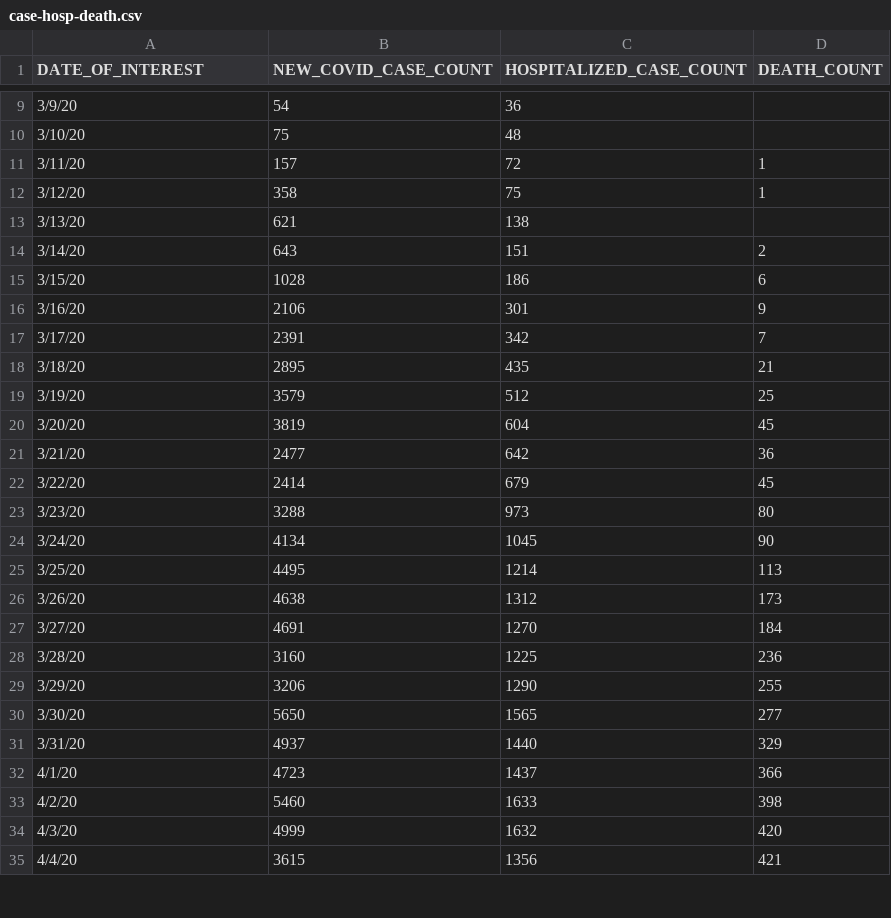
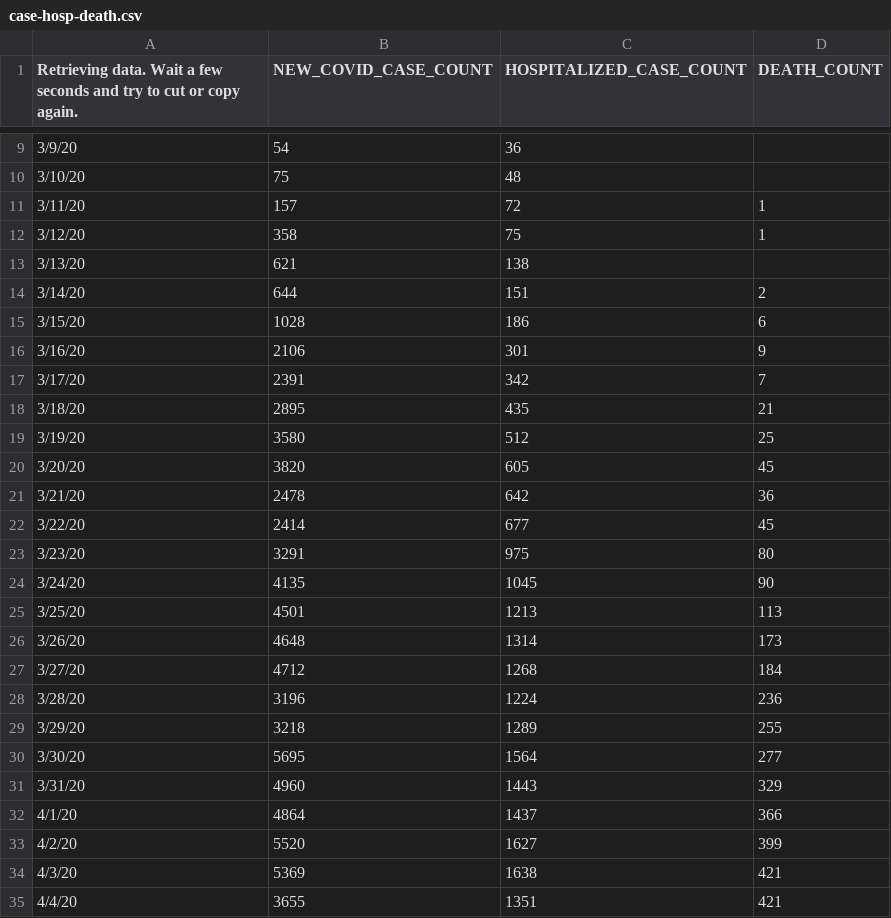
Before and after one commit to MylesBorins/my-corona-data, a CSV file: case-hosp-death.csv, drawn as a sheet; only a part is shown, gaps mark what is left out; the diff covers the shown part only.

```diff
--- a/case-hosp-death.csv
+++ b/case-hosp-death.csv
@@ -1 +1 @@
-DATE_OF_INTEREST,NEW_COVID_CASE_COUNT,HOSPITALIZED_CASE_COUNT,DEATH_COUNT
+Retrieving data. Wait a few seconds and try to cut or copy again.,NEW_COVID_CASE_COUNT,HOSPITALIZED_CASE_COUNT,DEATH_COUNT
@@ -13,3 +13,3 @@
 3/13/20,621,138,
-3/14/20,643,151,2
+3/14/20,644,151,2
 3/15/20,1028,186,6
@@ -18,18 +18,18 @@
 3/18/20,2895,435,21
-3/19/20,3579,512,25
-3/20/20,3819,604,45
-3/21/20,2477,642,36
-3/22/20,2414,679,45
-3/23/20,3288,973,80
-3/24/20,4134,1045,90
-3/25/20,4495,1214,113
-3/26/20,4638,1312,173
-3/27/20,4691,1270,184
-3/28/20,3160,1225,236
-3/29/20,3206,1290,255
-3/30/20,5650,1565,277
-3/31/20,4937,1440,329
-4/1/20,4723,1437,366
-4/2/20,5460,1633,398
-4/3/20,4999,1632,420
-4/4/20,3615,1356,421
+3/19/20,3580,512,25
+3/20/20,3820,605,45
+3/21/20,2478,642,36
+3/22/20,2414,677,45
+3/23/20,3291,975,80
+3/24/20,4135,1045,90
+3/25/20,4501,1213,113
+3/26/20,4648,1314,173
+3/27/20,4712,1268,184
+3/28/20,3196,1224,236
+3/29/20,3218,1289,255
+3/30/20,5695,1564,277
+3/31/20,4960,1443,329
+4/1/20,4864,1437,366
+4/2/20,5520,1627,399
+4/3/20,5369,1638,421
+4/4/20,3655,1351,421
```
Also changed, not shown: 1 added row and 25 edited cells elsewhere in this file, by-age.csv, tests-by-zcta.csv, 3 other files.
